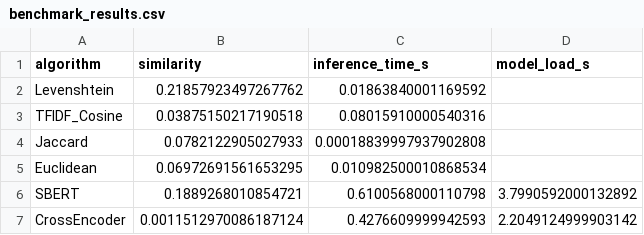
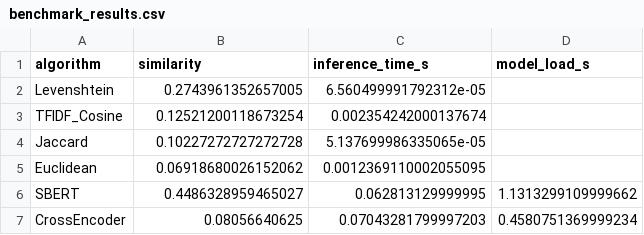
Before and after one commit to BrandonBrandon-alt/proyectoAnalisisAlgoritmos, a CSV file: proyecto/requerimiento2/outputs/benchmark_results.csv, drawn as a sheet.

```diff
--- a/proyecto/requerimiento2/outputs/benchmark_results.csv
+++ b/proyecto/requerimiento2/outputs/benchmark_results.csv
@@ -1,7 +1,7 @@
 algorithm,similarity,inference_time_s,model_load_s
-Levenshtein,0.21857923497267762,0.01863840001169592,
-TFIDF_Cosine,0.03875150217190518,0.08015910000540316,
-Jaccard,0.0782122905027933,0.00018839997937902808,
-Euclidean,0.06972691561653295,0.010982500010868534,
-SBERT,0.1889268010854721,0.6100568000110798,3.7990592000132892
-CrossEncoder,0.0011512970086187124,0.4276609999942593,2.2049124999903142
+Levenshtein,0.2743961352657005,6.560499991792312e-05,
+TFIDF_Cosine,0.12521200118673254,0.002354242000137674,
+Jaccard,0.10227272727272728,5.137699986335065e-05,
+Euclidean,0.06918680026152062,0.0012369110002055095,
+SBERT,0.4486328959465027,0.062813129999995,1.1313299109999662
+CrossEncoder,0.08056640625,0.07043281799997203,0.4580751369999234
```
Also changed, not shown: proyecto/requerimiento3/frecuencias_palabras_categoria.csv, proyecto/requerimiento3/top15_palabras_frecuentes.csv, 23 other files.
